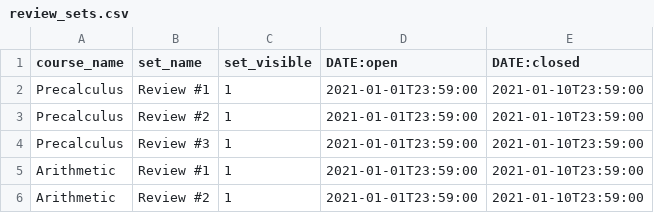
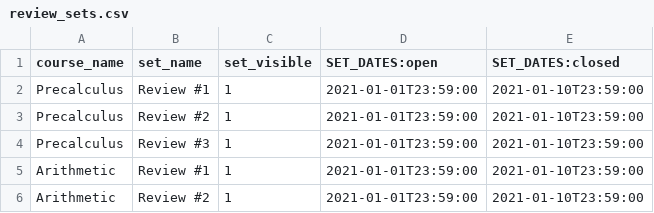
Before and after one commit to openwebwork/webwork3, a CSV file: t/db/sample_data/review_sets.csv, drawn as a sheet.

```diff
--- a/t/db/sample_data/review_sets.csv
+++ b/t/db/sample_data/review_sets.csv
@@ -1,2 +1,2 @@
-course_name,set_name,set_visible,DATE:open,DATE:closed
+course_name,set_name,set_visible,SET_DATES:open,SET_DATES:closed
 Precalculus,"Review #1",1,2021-01-01T23:59:00,2021-01-10T23:59:00
```
Also changed, not shown: t/db/sample_data/courses.csv, t/db/sample_data/hw_sets.csv, 27 other files.
